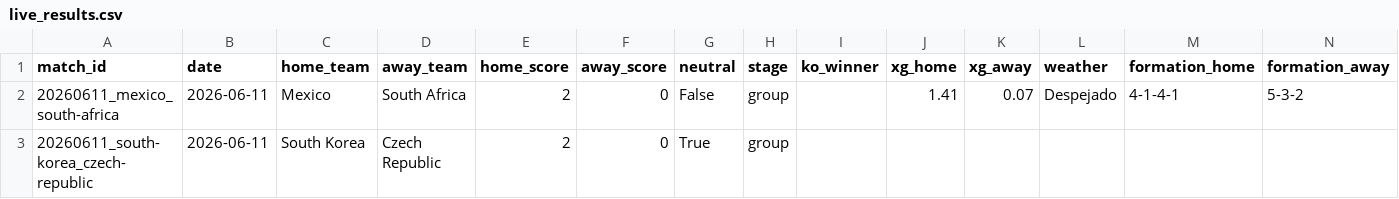
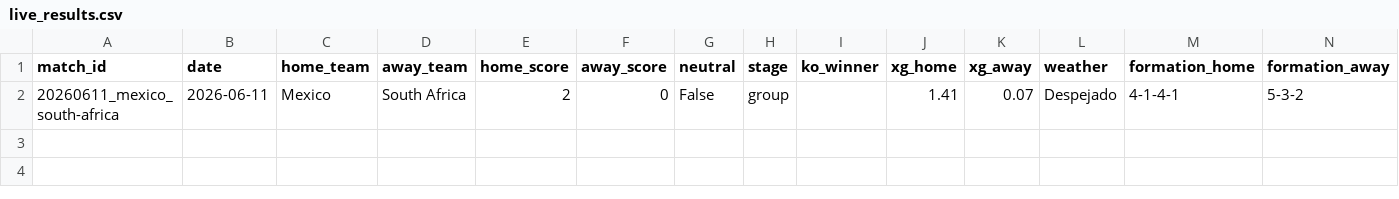
Before and after one commit to NicoBJ1906/OraculoML, a CSV file: data/live/live_results.csv, drawn as a sheet; the diff names each change by its address in the sheet, - before the commit and + after, or states it on an @@ line.

Commit message:
fix: UX de ingesta admin + roster completo de los 48 + eliminar resultados
- roster v2 (script 06): 3 capas Transfermarkt — internacionales activos
  + goleadores martj42 + ciudadanos con valoracion vigente (cubre
  naturalizados/debutantes como Julian Quinones). 825 -> 3.847 jugadores
- eliminar CUALQUIER resultado ingresado (selectbox + cascada): el partido
  sale del estado del modelo en el siguiente replay
- feedback persistente al guardar/eliminar (flash sobrevive al rerun; el
  st.success anterior se borraba al instante) + aviso si el sync a GitHub
  fallo (github_sync ahora devuelve bool, store.last_sync_ok)
- formulario goles/tarjetas/lesiones: 2 campos por fila (antes 4-5
  columnas ilegibles en desktop) + selectboxes mas grandes
- data/live: eliminado resultado de prueba South Korea vs Czech Republic
  (no se ha jugado)

```diff
--- a/data/live/live_results.csv
+++ b/data/live/live_results.csv
-row 3: 20260611_south-korea_czech-republic | 2026-06-11 | South Korea | Czech Republic | 2 | 0 | True | group
```
Also changed, not shown: 8 other files.
